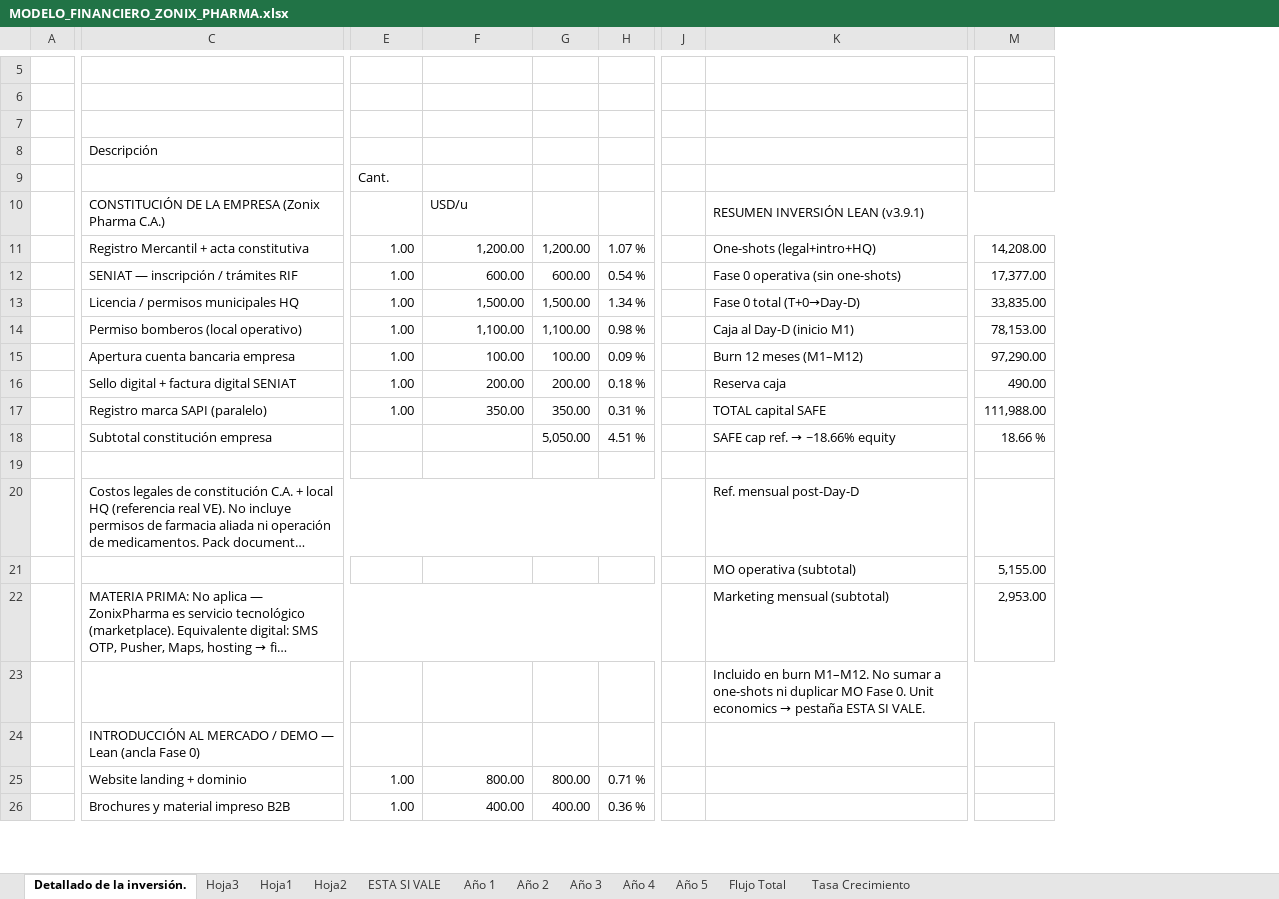
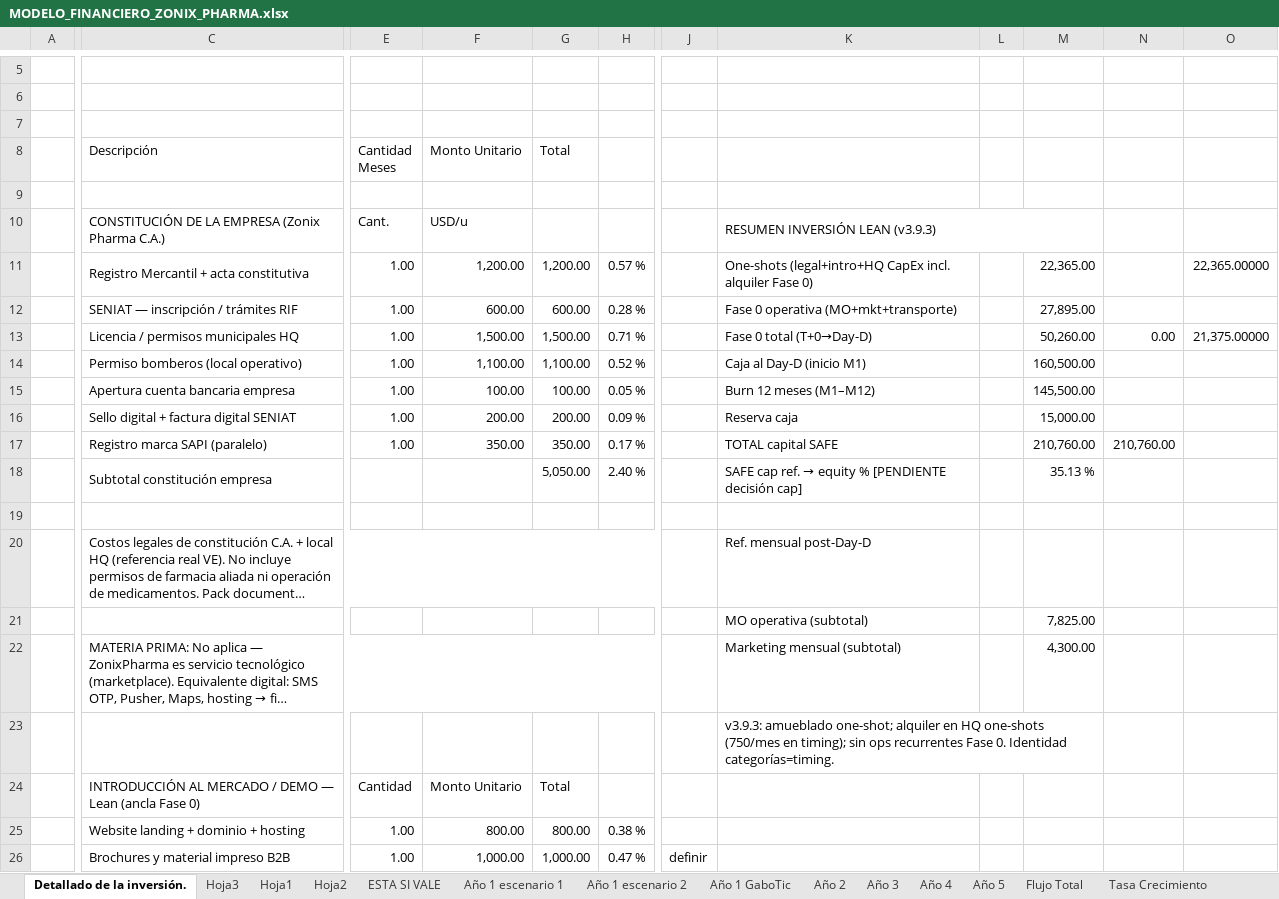
Before and after one commit to Abrahan-Eagle/ZonixPharma-Backend, an Excel workbook: docs/Lanzamiento/MODELO_FINANCIERO_ZONIX_PHARMA.xlsx, sheet Detallado de la inversión., drawn as a sheet; only a part is shown, gaps mark what is left out; long unchanged cells end in …; values as stored, in another font and other column widths than the file's, no cell formats; removed rows and columns are numbered as before the commit, all else as after; the diff covers the shown part only; the diff names each change by its address in the sheet, - before the commit and + after, or states it on an @@ line.

```diff
--- a/docs/Lanzamiento/MODELO_FINANCIERO_ZONIX_PHARMA.xlsx (sheet Detallado de la inversión.)
+++ b/docs/Lanzamiento/MODELO_FINANCIERO_ZONIX_PHARMA.xlsx (sheet Detallado de la inversión.)
-sheet tab: Año 1
+sheet tab: Año 1 escenario 1
+sheet tab: Año 1 escenario 2
+sheet tab: Año 1 GaboTic
-column J, empty
+column J, row 26: definir
-column M, rows 11-22: 14,208.00 | 17,377.00 | 33,835.00 | 78,153.00 | 97,290.00 | 490.00 | 111,988.00 | 18.66 % |  |  | 5,155.00 | 2,953.00
+column L, empty
+column M, rows 11-22: 22,365.00 | 27,895.00 | 50,260.00 | 160,500.00 | 145,500.00 | 15,000.00 | 210,760.00 | 35.13 % |  |  | 7,825.00 | 4,300.00
+column N, rows 13-17: 0.00 |  |  |  | 210,760.00
+column O, rows 11-13: 22,365.00000 |  | 21,375.00000
-E8: (empty)
+E8: Cantidad Meses
-F8: (empty)
+F8: Monto Unitario
-G8: (empty)
+G8: Total
-E9 (Cantidad Meses): Cant.
+E9 (Cantidad Meses): (empty)
-E10 (Cantidad Meses): (empty)
+E10 (Cantidad Meses): Cant.
-K10: RESUMEN INVERSIÓN LEAN (v3.9.1)
+K10: RESUMEN INVERSIÓN LEAN (v3.9.3)
-H11: 1.07 %
+H11: 0.57 %
-K11: One-shots (legal+intro+HQ)
+K11: One-shots (legal+intro+HQ CapEx incl. alquiler Fase 0)
-H12: 0.54 %
+H12: 0.28 %
-K12: Fase 0 operativa (sin one-shots)
+K12: Fase 0 operativa (MO+mkt+transporte)
-H13: 1.34 %
+H13: 0.71 %
-H14: 0.98 %
+H14: 0.52 %
-H15: 0.09 %
+H15: 0.05 %
-H16: 0.18 %
+H16: 0.09 %
-H17: 0.31 %
+H17: 0.17 %
-H18: 4.51 %
+H18: 2.40 %
@@ K18: SAFE cap ref. → ~18.66% equity → SAFE cap ref. → equity % [PENDIENTE decisión cap] @@
@@ K23: Incluido en burn M1–M12. No sumar a one-shots ni duplicar MO Fase 0. Unit economics → pestaña ESTA SI VALE. → v3.9.3: amueblado one-shot; alquiler en HQ one-shots (750/mes en timing); sin ops recurrentes Fase 0. Identidad categorías=timing. @@
-E24 (Cantidad Meses): (empty)
+E24 (Cantidad Meses): Cantidad
-F24 (Monto Unitario): (empty)
+F24 (Monto Unitario): Monto Unitario
-G24 (Total): (empty)
+G24 (Total): Total
-C25 (Descripción): Website landing + dominio
+C25 (Descripción): Website landing + dominio + hosting
-H25: 0.71 %
+H25: 0.38 %
-F26 (Monto Unitario): 400.00
+F26 (Monto Unitario): 1,000.00
-G26 (Total): 400.00
+G26 (Total): 1,000.00
-H26: 0.36 %
+H26: 0.47 %
```
Also changed, not shown: 44 added rows, 29 removed rows, 1 removed column, 50 edited cells and merged cells elsewhere in this sheet, sheet ESTA SI VALE, sheet Año 1 escenario 1, sheet Hoja1, sheet Hoja3, sheet Flujo Total, sheet Tasa Crecimiento, 3 more sheets, cell formats, formulas that keep their value, 28 other files.
